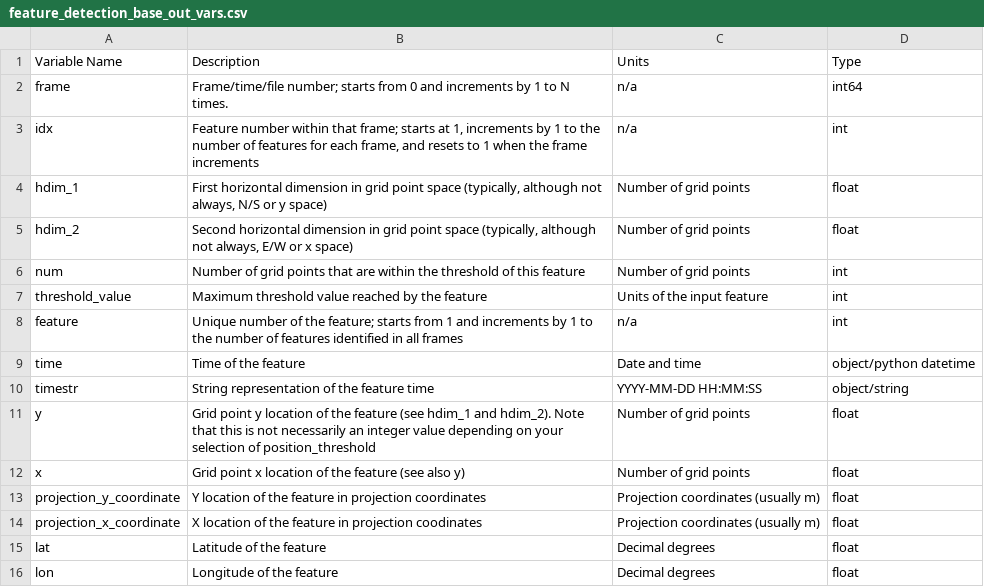
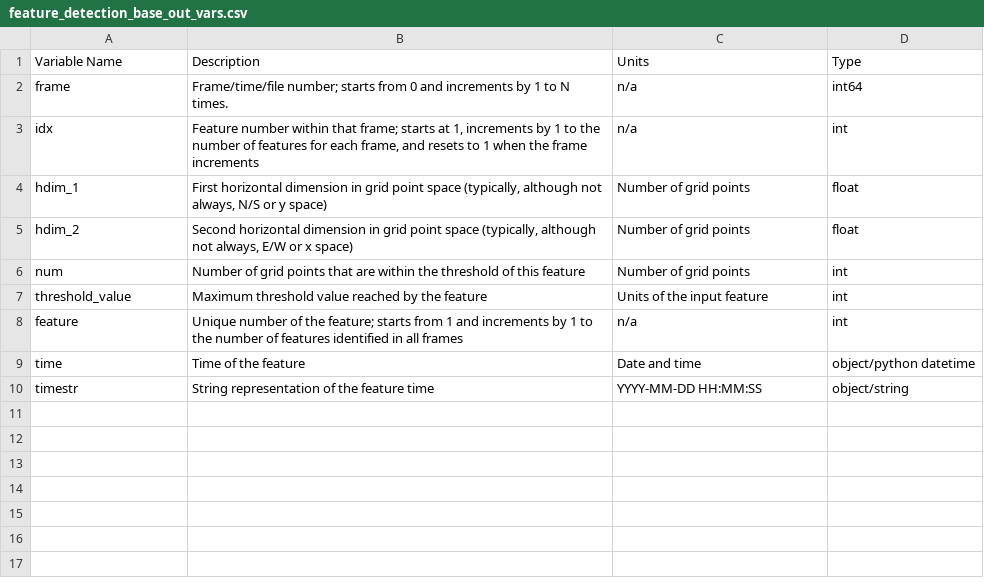
Before and after one commit to tobac-project/tobac, a CSV file: doc/userguide/feature_detection/feature_detection_base_out_vars.csv, drawn as a sheet; the diff names each change by its address in the sheet, - before the commit and + after, or states it on an @@ line.

Commit message:
updates to feature detection user guide

```diff
--- a/doc/userguide/feature_detection/feature_detection_base_out_vars.csv
+++ b/doc/userguide/feature_detection/feature_detection_base_out_vars.csv
-row 11: y | Grid point y location of the feature (see hdim_1 and hdim_2). Note that this is not necessarily an integer value depending on your selection of position_threshold | Number of grid points | float
-row 12: x | Grid point x location of the feature (see also y) | Number of grid points | float
-row 13: projection_y_coordinate | Y location of the feature in projection coordinates | Projection coordinates (usually m) | float
-row 14: projection_x_coordinate | X location of the feature in projection coodinates | Projection coordinates (usually m) | float
-row 15: lat | Latitude of the feature | Decimal degrees | float
-row 16: lon | Longitude of the feature | Decimal degrees | float
```
Also changed, not shown: 5 other files.
